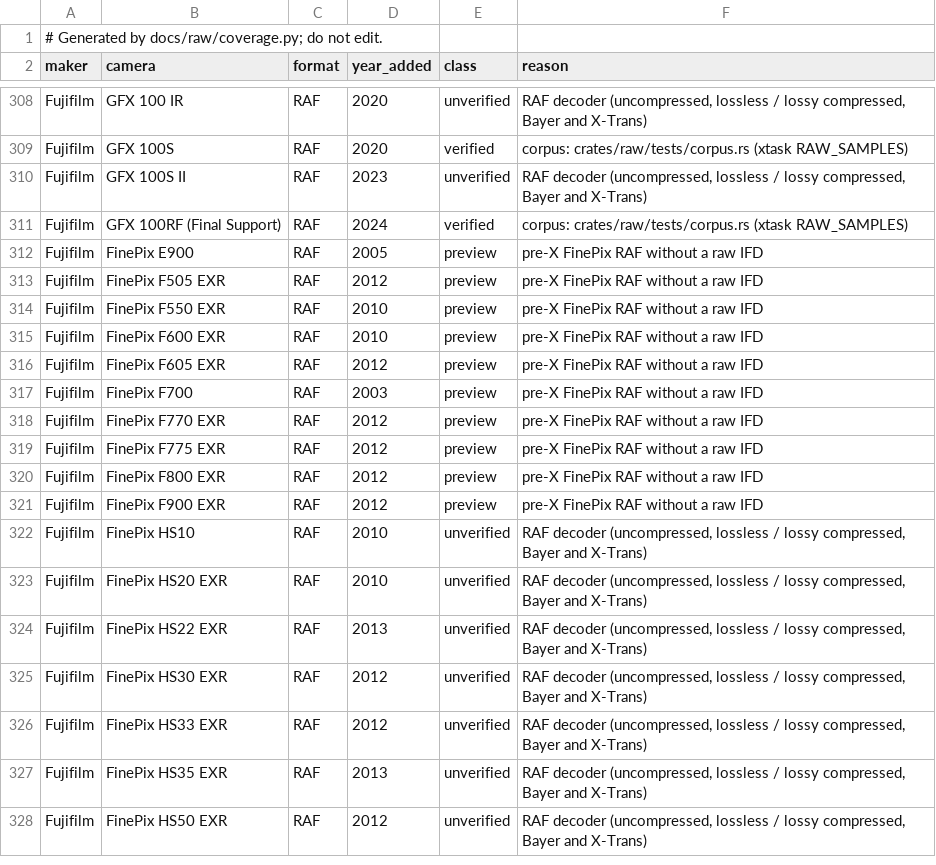
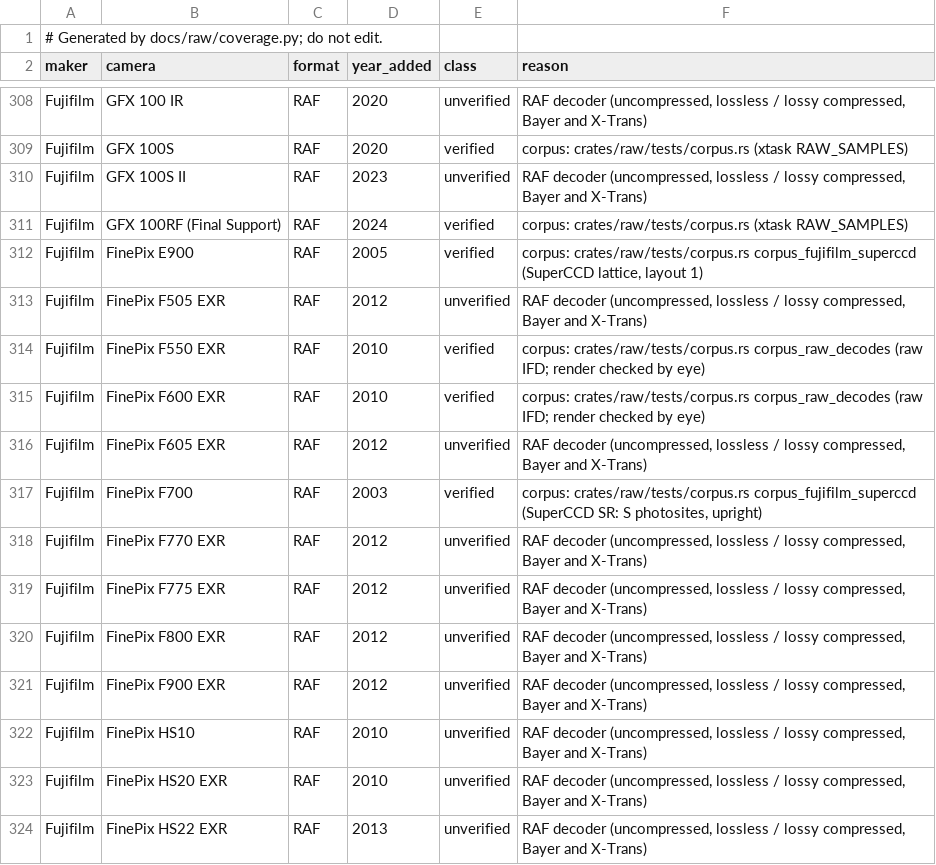
Before and after one commit to 1234destiny1234/lightcraft-classic, a TSV file: docs/raw/coverage.tsv, drawn as a sheet; only a part is shown, gaps mark what is left out; the shorter side is filled out with more unchanged rows; the diff covers the shown part only.

```diff
--- a/docs/raw/coverage.tsv
+++ b/docs/raw/coverage.tsv
@@ -311,12 +311,12 @@ Fujifilm	GFX 100S II	RAF	2023	unverified	RAF decoder (uncompressed, lossless / l
 Fujifilm	GFX 100RF (Final Support)	RAF	2024	verified	corpus: crates/raw/tests/corpus.rs (xtask RAW_SAMPLES)
-Fujifilm	FinePix E900	RAF	2005	preview	pre-X FinePix RAF without a raw IFD
-Fujifilm	FinePix F505 EXR	RAF	2012	preview	pre-X FinePix RAF without a raw IFD
-Fujifilm	FinePix F550 EXR	RAF	2010	preview	pre-X FinePix RAF without a raw IFD
-Fujifilm	FinePix F600 EXR	RAF	2010	preview	pre-X FinePix RAF without a raw IFD
-Fujifilm	FinePix F605 EXR	RAF	2012	preview	pre-X FinePix RAF without a raw IFD
-Fujifilm	FinePix F700	RAF	2003	preview	pre-X FinePix RAF without a raw IFD
-Fujifilm	FinePix F770 EXR	RAF	2012	preview	pre-X FinePix RAF without a raw IFD
-Fujifilm	FinePix F775 EXR	RAF	2012	preview	pre-X FinePix RAF without a raw IFD
-Fujifilm	FinePix F800 EXR	RAF	2012	preview	pre-X FinePix RAF without a raw IFD
-Fujifilm	FinePix F900 EXR	RAF	2012	preview	pre-X FinePix RAF without a raw IFD
+Fujifilm	FinePix E900	RAF	2005	verified	corpus: crates/raw/tests/corpus.rs corpus_fujifilm_superccd (SuperCCD lattice, layout 1)
+Fujifilm	FinePix F505 EXR	RAF	2012	unverified	RAF decoder (uncompressed, lossless / lossy compressed, Bayer and X-Trans)
+Fujifilm	FinePix F550 EXR	RAF	2010	verified	corpus: crates/raw/tests/corpus.rs corpus_raw_decodes (raw IFD; render checked by eye)
+Fujifilm	FinePix F600 EXR	RAF	2010	verified	corpus: crates/raw/tests/corpus.rs corpus_raw_decodes (raw IFD; render checked by eye)
+Fujifilm	FinePix F605 EXR	RAF	2012	unverified	RAF decoder (uncompressed, lossless / lossy compressed, Bayer and X-Trans)
+Fujifilm	FinePix F700	RAF	2003	verified	corpus: crates/raw/tests/corpus.rs corpus_fujifilm_superccd (SuperCCD SR: S photosites, upright)
+Fujifilm	FinePix F770 EXR	RAF	2012	unverified	RAF decoder (uncompressed, lossless / lossy compressed, Bayer and X-Trans)
+Fujifilm	FinePix F775 EXR	RAF	2012	unverified	RAF decoder (uncompressed, lossless / lossy compressed, Bayer and X-Trans)
+Fujifilm	FinePix F800 EXR	RAF	2012	unverified	RAF decoder (uncompressed, lossless / lossy compressed, Bayer and X-Trans)
+Fujifilm	FinePix F900 EXR	RAF	2012	unverified	RAF decoder (uncompressed, lossless / lossy compressed, Bayer and X-Trans)
 Fujifilm	FinePix HS10	RAF	2010	unverified	RAF decoder (uncompressed, lossless / lossy compressed, Bayer and X-Trans)
```
Also changed, not shown: 30 edited cells elsewhere in this file, docs/raw/evidence.tsv, 11 other files.
